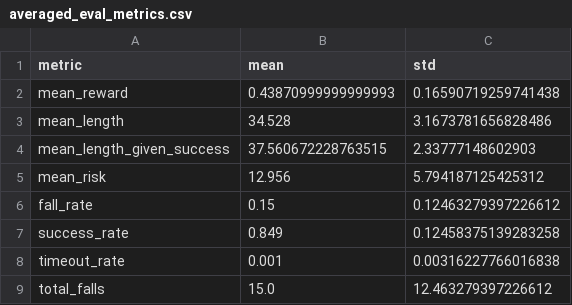
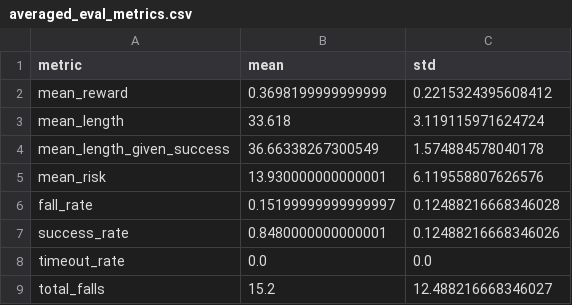
Before and after one commit to sinadeau/SafeRL-IFT-7201, a CSV file: q_learning_16x16_random/averaged_eval_metrics.csv, drawn as a sheet.

Commit message:
update q-learning results

```diff
--- a/q_learning_16x16_random/averaged_eval_metrics.csv
+++ b/q_learning_16x16_random/averaged_eval_metrics.csv
@@ -1,9 +1,9 @@
 metric,mean,std
-mean_reward,0.43870999999999993,0.16590719259741438
-mean_length,34.528,3.1673781656828486
-mean_length_given_success,37.560672228763515,2.33777148602903
-mean_risk,12.956,5.794187125425312
-fall_rate,0.15,0.12463279397226612
-success_rate,0.849,0.12458375139283258
-timeout_rate,0.001,0.00316227766016838
-total_falls,15.0,12.463279397226612
+mean_reward,0.3698199999999999,0.2215324395608412
+mean_length,33.618,3.119115971624724
+mean_length_given_success,36.66338267300549,1.574884578040178
+mean_risk,13.930000000000001,6.119558807626576
+fall_rate,0.15199999999999997,0.12488216668346028
+success_rate,0.8480000000000001,0.12488216668346026
+timeout_rate,0.0,0.0
+total_falls,15.2,12.488216668346027
```
